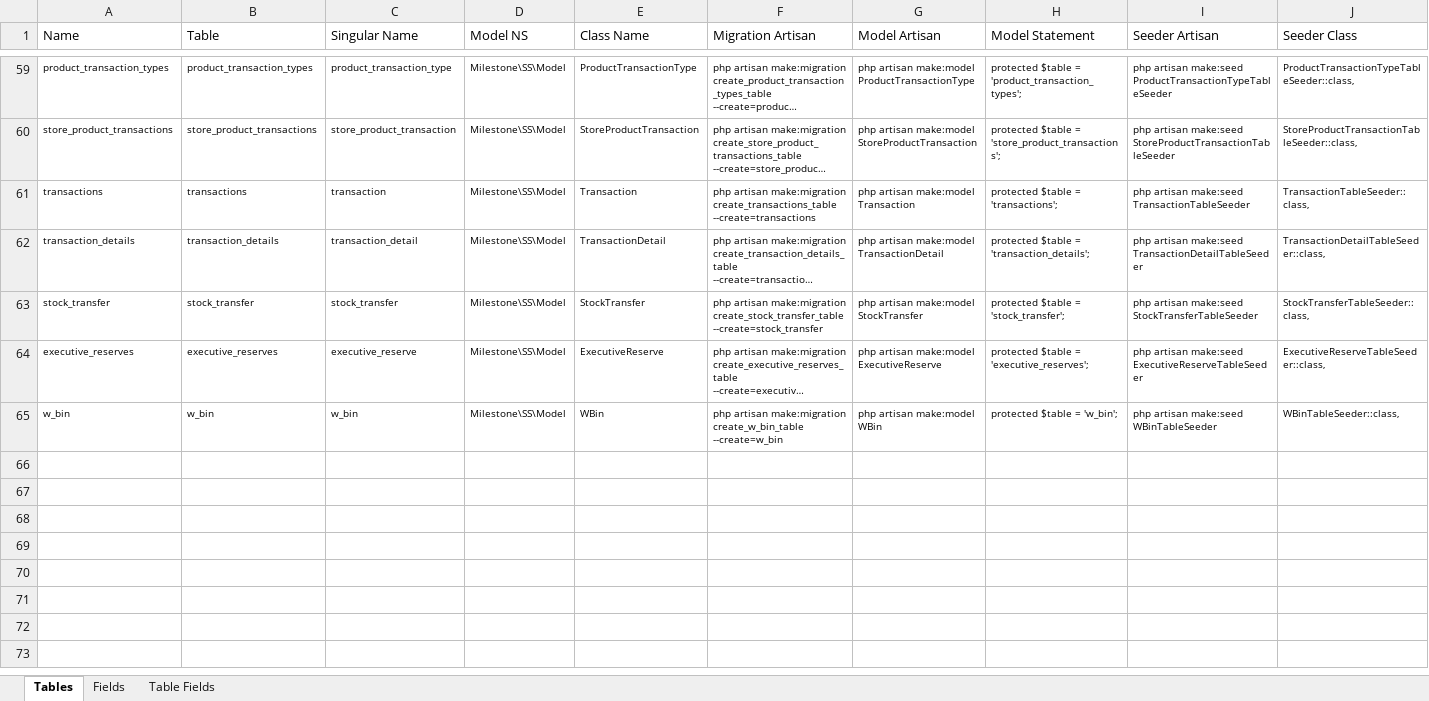
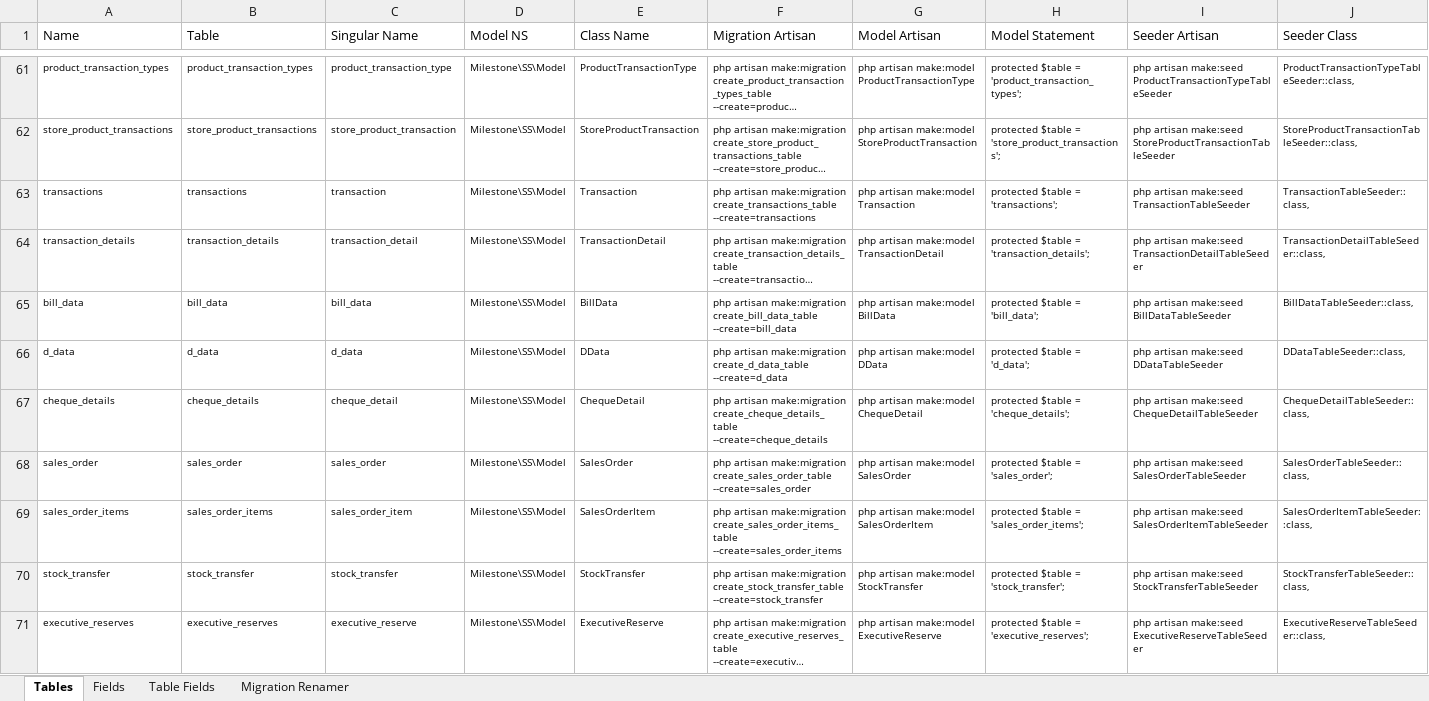
Before and after one commit to MilestoneInnovativeTechnologies/DD, an Excel workbook: SS.xlsx, sheet Tables, drawn as a sheet; only a part is shown, gaps mark what is left out; the shorter side is filled out with more unchanged rows; long unchanged cells end in …; values as stored, in another font and other column widths than the file's, no borders; table styles not drawn; the diff covers the shown part only; the diff names each change by its address in the sheet, - before the commit and + after, or states it on an @@ line.

```diff
--- a/SS.xlsx (sheet Tables)
+++ b/SS.xlsx (sheet Tables)
@@ sheet tab unhidden: Migration Renamer @@
+row 65: bill_data | bill_data | bill_data | Milestone\SS\Model | BillData | php artisan make:migration create_bill_data_table --create=bill_data | php artisan make:model BillData | protected $table = 'bill_data'; | php artisan make:seed BillDataTableSeeder | BillDataTableSeeder::class,
+row 66: d_data | d_data | d_data | Milestone\SS\Model | DData | php artisan make:migration create_d_data_table --create=d_data | php artisan make:model DData | protected $table = 'd_data'; | php artisan make:seed DDataTableSeeder | DDataTableSeeder::class,
+row 67: cheque_details | cheque_details | cheque_detail | Milestone\SS\Model | ChequeDetail | php artisan make:migration create_cheque_details_table --create=cheque_details | php artisan make:model ChequeDetail | protected $table = 'cheque_details'; | php artisan make:seed ChequeDetailTableSeeder | ChequeDetailTableSeeder::class,
+row 68: sales_order | sales_order | sales_order | Milestone\SS\Model | SalesOrder | php artisan make:migration create_sales_order_table --create=sales_order | php artisan make:model SalesOrder | protected $table = 'sales_order'; | php artisan make:seed SalesOrderTableSeeder | SalesOrderTableSeeder::class,
+row 69: sales_order_items | sales_order_items | sales_order_item | Milestone\SS\Model | SalesOrderItem | php artisan make:migration create_sales_order_items_table --create=sales_order_items | php artisan make:model SalesOrderItem | protected $table = 'sales_order_items'; | php artisan make:seed SalesOrderItemTableSeeder | SalesOrderItemTableSeeder::class,
```
Also changed, not shown: 5 added rows and 1 removed row elsewhere in this sheet, sheet Fields, sheet Table Fields, hidden cells, 35 other files.
